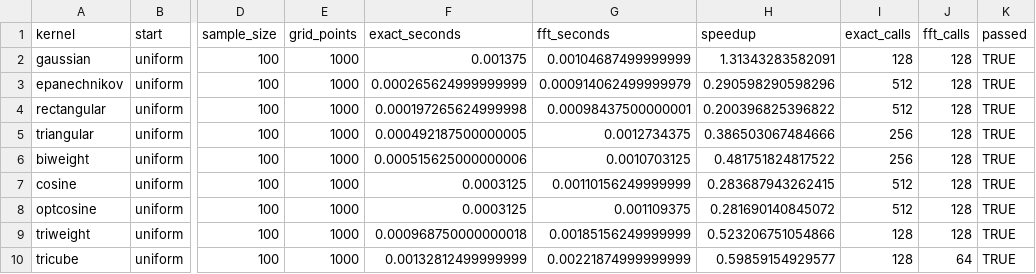
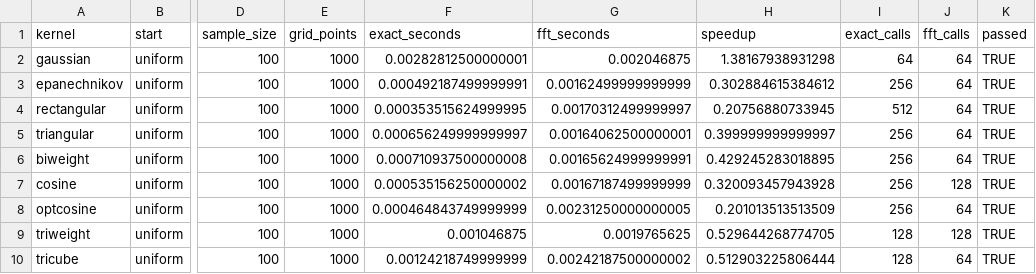
Before and after one commit to JonasMoss/kdensity, a CSV file: tools/verification/fast-grids/performance.csv, drawn as a sheet; only a part is shown, gaps mark what is left out; the diff covers the shown part only; the diff names each change by its address in the sheet, - before the commit and + after, or states it on an @@ line.

```diff
--- a/tools/verification/fast-grids/performance.csv
+++ b/tools/verification/fast-grids/performance.csv
-F2 (exact_seconds): 0.001375
+F2 (exact_seconds): 0.00282812500000001
-G2 (fft_seconds): 0.00104687499999999
+G2 (fft_seconds): 0.002046875
-H2 (speedup): 1.31343283582091
+H2 (speedup): 1.38167938931298
-I2 (exact_calls): 128
+I2 (exact_calls): 64
-J2:J6 (fft_calls): 128
+J2:J6 (fft_calls): 64
-F3 (exact_seconds): 0.000265624999999999
+F3 (exact_seconds): 0.000492187499999991
-G3 (fft_seconds): 0.000914062499999979
+G3 (fft_seconds): 0.00162499999999999
-H3 (speedup): 0.290598290598296
+H3 (speedup): 0.302884615384612
-I3 (exact_calls): 512
+I3 (exact_calls): 256
-F4 (exact_seconds): 0.000197265624999998
+F4 (exact_seconds): 0.000353515624999995
-G4 (fft_seconds): 0.00098437500000001
+G4 (fft_seconds): 0.00170312499999997
-H4 (speedup): 0.200396825396822
+H4 (speedup): 0.20756880733945
-F5 (exact_seconds): 0.000492187500000005
+F5 (exact_seconds): 0.000656249999999997
-G5 (fft_seconds): 0.0012734375
+G5 (fft_seconds): 0.00164062500000001
-H5 (speedup): 0.386503067484666
+H5 (speedup): 0.399999999999997
-F6 (exact_seconds): 0.000515625000000006
+F6 (exact_seconds): 0.000710937500000008
-G6 (fft_seconds): 0.0010703125
+G6 (fft_seconds): 0.00165624999999991
-H6 (speedup): 0.481751824817522
+H6 (speedup): 0.429245283018895
-F7 (exact_seconds): 0.0003125
+F7 (exact_seconds): 0.000535156250000002
-G7 (fft_seconds): 0.00110156249999999
+G7 (fft_seconds): 0.00167187499999999
-H7 (speedup): 0.283687943262415
+H7 (speedup): 0.320093457943928
-I7:I8 (exact_calls): 512
+I7:I8 (exact_calls): 256
-F8 (exact_seconds): 0.0003125
+F8 (exact_seconds): 0.000464843749999999
-G8 (fft_seconds): 0.001109375
+G8 (fft_seconds): 0.00231250000000005
-H8 (speedup): 0.281690140845072
+H8 (speedup): 0.201013513513509
-J8 (fft_calls): 128
+J8 (fft_calls): 64
-F9 (exact_seconds): 0.000968750000000018
+F9 (exact_seconds): 0.001046875
-G9 (fft_seconds): 0.00185156249999999
+G9 (fft_seconds): 0.0019765625
-H9 (speedup): 0.523206751054866
+H9 (speedup): 0.529644268774705
-F10 (exact_seconds): 0.00132812499999999
+F10 (exact_seconds): 0.00124218749999999
-G10 (fft_seconds): 0.00221874999999999
+G10 (fft_seconds): 0.00242187500000002
-H10 (speedup): 0.59859154929577
+H10 (speedup): 0.512903225806444
```
Also changed, not shown: 121 edited cells elsewhere in this file, tools/verification/fast-grids/accuracy.csv, 8 other files.
